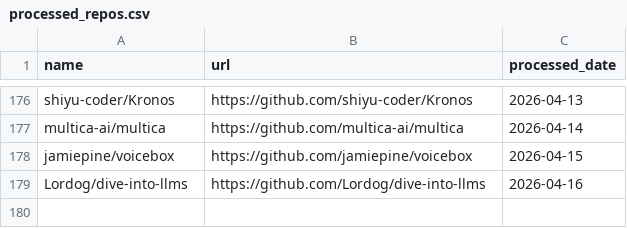
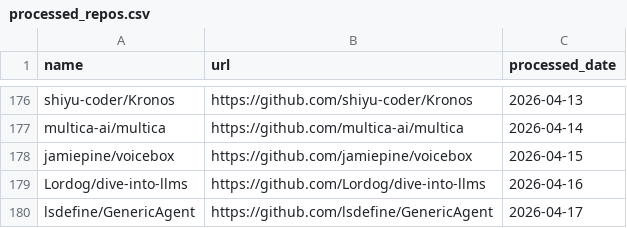
Before and after one commit to veyvin/onedaygithub, a CSV file: processed_repos.csv, drawn as a sheet; only a part is shown, gaps mark what is left out; the diff names each change by its address in the sheet, - before the commit and + after, or states it on an @@ line.

```diff
--- a/processed_repos.csv
+++ b/processed_repos.csv
+row 180: lsdefine/GenericAgent | https://github.com/lsdefine/GenericAgent | 2026-04-17
```
